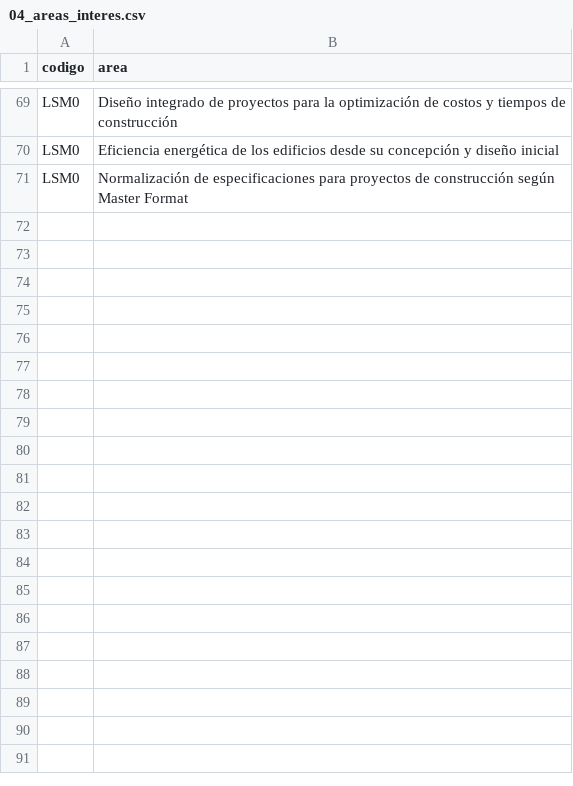
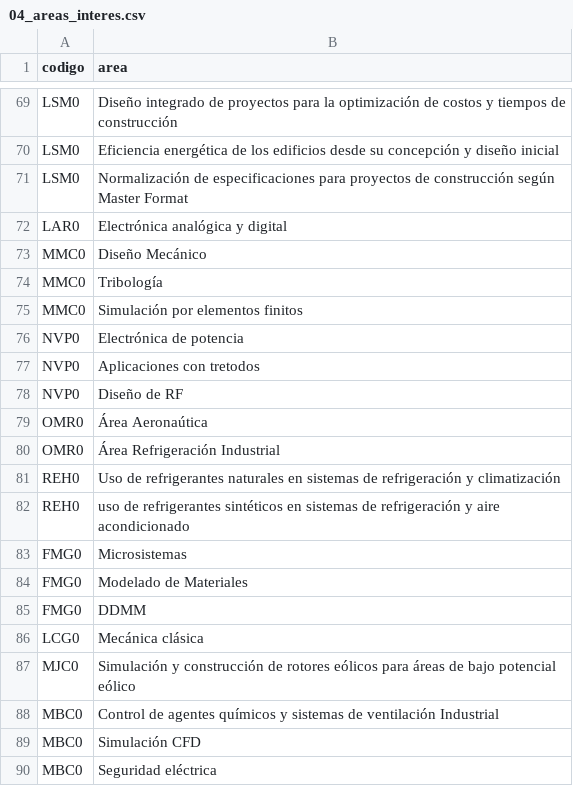
Before and after one commit to EIEM-TEC/profes, a CSV file: 04_areas_interes.csv, drawn as a sheet; only a part is shown, gaps mark what is left out; the diff covers the shown part only; the diff names each change by its address in the sheet, - before the commit and + after, or states it on an @@ line.

Commit message:
hasta rosa

```diff
--- a/04_areas_interes.csv
+++ b/04_areas_interes.csv
+row 72: LAR0 | Electrónica analógica y digital
+row 73: MMC0 | Diseño Mecánico
+row 74: MMC0 | Tribología
+row 75: MMC0 | Simulación por elementos finitos
+row 76: NVP0 | Electrónica de potencia
+row 77: NVP0 | Aplicaciones con tretodos
+row 78: NVP0 | Diseño de RF
+row 79: OMR0 | Área Aeronaútica
+row 80: OMR0 | Área Refrigeración Industrial
+row 81: REH0 | Uso de refrigerantes naturales en sistemas de refrigeración y climatización
+row 82: REH0 | uso de refrigerantes sintéticos en sistemas de refrigeración y aire acondicionado
+row 83: FMG0 | Microsistemas
+row 84: FMG0 | Modelado de Materiales
+row 85: FMG0 | DDMM
+row 86: LCG0 | Mecánica clásica
+row 87: MJC0 | Simulación y construcción de rotores eólicos para áreas de bajo potencial eólico
+row 88: MBC0 | Control de agentes químicos y sistemas de ventilación Industrial
+row 89: MBC0 | Simulación CFD
+row 90: MBC0 | Seguridad eléctrica
```
Also changed, not shown: 22 added rows elsewhere in this file.
